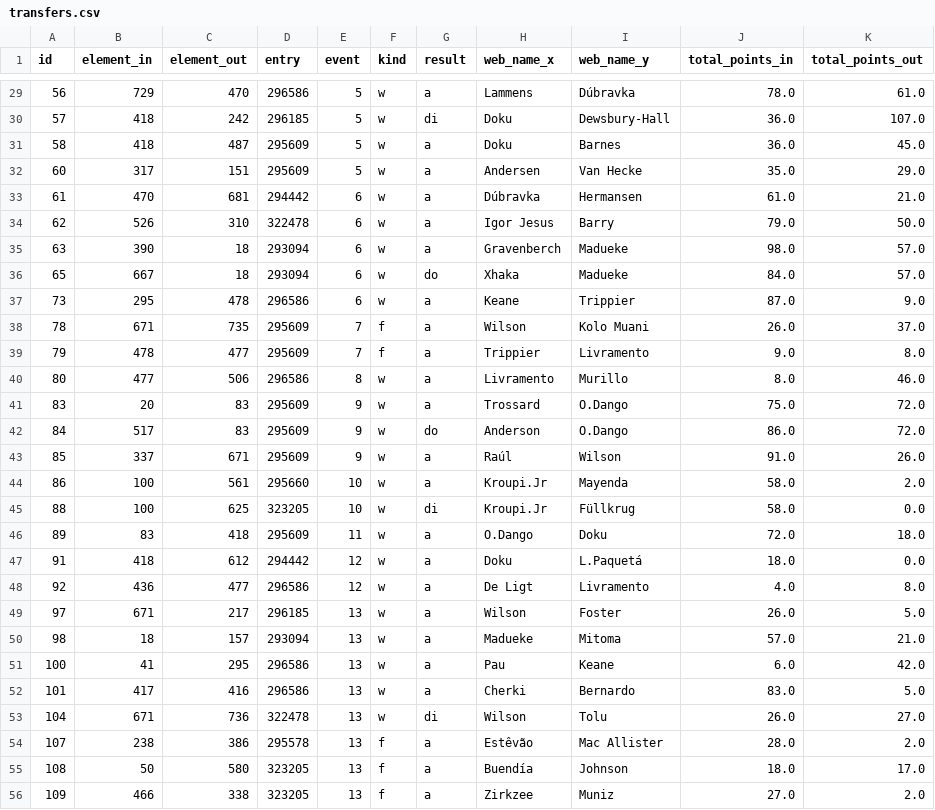
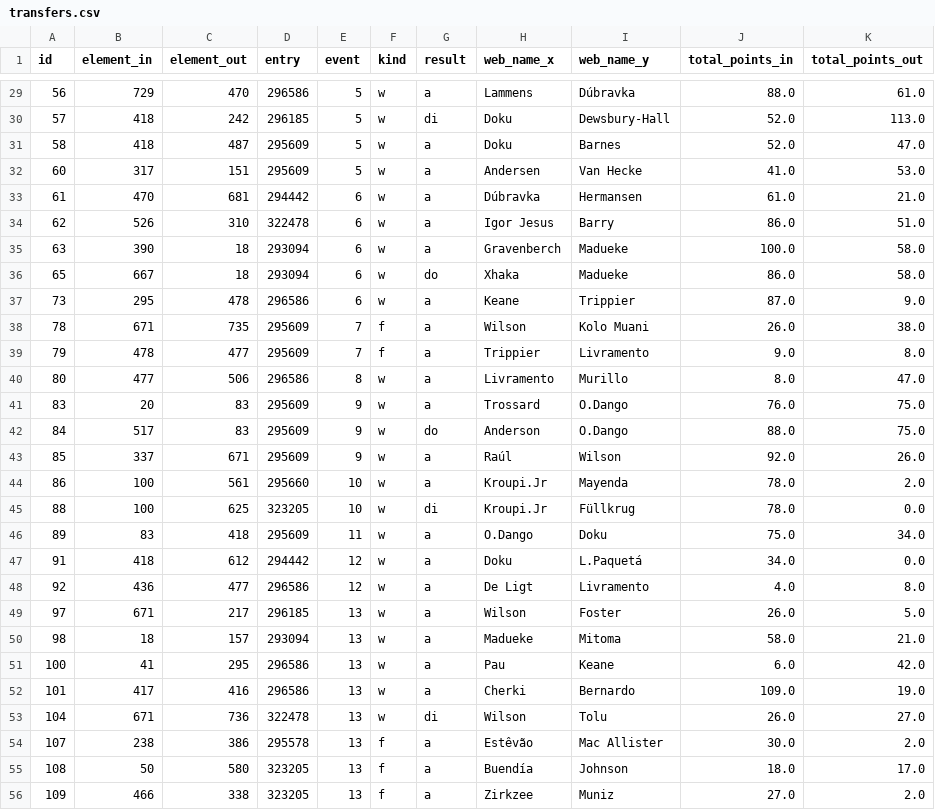
Before and after one commit to samelgar141-netizen/FPL-Draft-App, a CSV file: transfers.csv, drawn as a sheet; only a part is shown, gaps mark what is left out; the diff covers the shown part only.

```diff
--- a/transfers.csv
+++ b/transfers.csv
@@ -29,27 +29,27 @@ id,element_in,element_out,entry,event,kind,result,web_name_x,web_name_y,total_po
-56,729,470,296586,5,w,a,Lammens,Dúbravka,78.0,61.0
-57,418,242,296185,5,w,di,Doku,Dewsbury-Hall,36.0,107.0
-58,418,487,295609,5,w,a,Doku,Barnes,36.0,45.0
-60,317,151,295609,5,w,a,Andersen,Van Hecke,35.0,29.0
+56,729,470,296586,5,w,a,Lammens,Dúbravka,88.0,61.0
+57,418,242,296185,5,w,di,Doku,Dewsbury-Hall,52.0,113.0
+58,418,487,295609,5,w,a,Doku,Barnes,52.0,47.0
+60,317,151,295609,5,w,a,Andersen,Van Hecke,41.0,53.0
 61,470,681,294442,6,w,a,Dúbravka,Hermansen,61.0,21.0
-62,526,310,322478,6,w,a,Igor Jesus,Barry,79.0,50.0
-63,390,18,293094,6,w,a,Gravenberch,Madueke,98.0,57.0
-65,667,18,293094,6,w,do,Xhaka,Madueke,84.0,57.0
+62,526,310,322478,6,w,a,Igor Jesus,Barry,86.0,51.0
+63,390,18,293094,6,w,a,Gravenberch,Madueke,100.0,58.0
+65,667,18,293094,6,w,do,Xhaka,Madueke,86.0,58.0
 73,295,478,296586,6,w,a,Keane,Trippier,87.0,9.0
-78,671,735,295609,7,f,a,Wilson,Kolo Muani,26.0,37.0
+78,671,735,295609,7,f,a,Wilson,Kolo Muani,26.0,38.0
 79,478,477,295609,7,f,a,Trippier,Livramento,9.0,8.0
-80,477,506,296586,8,w,a,Livramento,Murillo,8.0,46.0
-83,20,83,295609,9,w,a,Trossard,O.Dango,75.0,72.0
-84,517,83,295609,9,w,do,Anderson,O.Dango,86.0,72.0
-85,337,671,295609,9,w,a,Raúl,Wilson,91.0,26.0
-86,100,561,295660,10,w,a,Kroupi.Jr,Mayenda,58.0,2.0
-88,100,625,323205,10,w,di,Kroupi.Jr,Füllkrug,58.0,0.0
-89,83,418,295609,11,w,a,O.Dango,Doku,72.0,18.0
-91,418,612,294442,12,w,a,Doku,L.Paquetá,18.0,0.0
+80,477,506,296586,8,w,a,Livramento,Murillo,8.0,47.0
+83,20,83,295609,9,w,a,Trossard,O.Dango,76.0,75.0
+84,517,83,295609,9,w,do,Anderson,O.Dango,88.0,75.0
+85,337,671,295609,9,w,a,Raúl,Wilson,92.0,26.0
+86,100,561,295660,10,w,a,Kroupi.Jr,Mayenda,78.0,2.0
+88,100,625,323205,10,w,di,Kroupi.Jr,Füllkrug,78.0,0.0
+89,83,418,295609,11,w,a,O.Dango,Doku,75.0,34.0
+91,418,612,294442,12,w,a,Doku,L.Paquetá,34.0,0.0
 92,436,477,296586,12,w,a,De Ligt,Livramento,4.0,8.0
 97,671,217,296185,13,w,a,Wilson,Foster,26.0,5.0
-98,18,157,293094,13,w,a,Madueke,Mitoma,57.0,21.0
+98,18,157,293094,13,w,a,Madueke,Mitoma,58.0,21.0
 100,41,295,296586,13,w,a,Pau,Keane,6.0,42.0
-101,417,416,296586,13,w,a,Cherki,Bernardo,83.0,5.0
+101,417,416,296586,13,w,a,Cherki,Bernardo,109.0,19.0
 104,671,736,322478,13,w,di,Wilson,Tolu,26.0,27.0
-107,238,386,295578,13,f,a,Estêvão,Mac Allister,28.0,2.0
+107,238,386,295578,13,f,a,Estêvão,Mac Allister,30.0,2.0
 108,50,580,323205,13,f,a,Buendía,Johnson,18.0,17.0
```
Also changed, not shown: 7 added rows and 87 edited cells elsewhere in this file, gw_and_team.csv, matches.csv, 8 other files.
